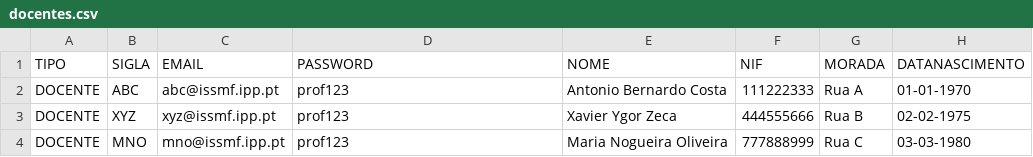
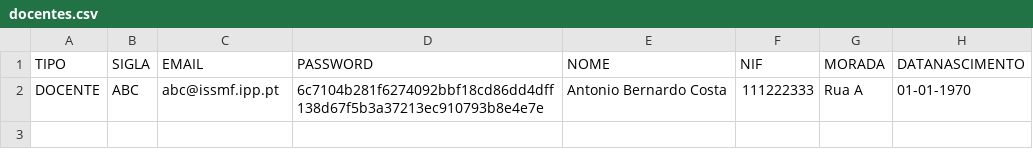
Before and after one commit to PedroMorgado1220492/TrabalhoTesteLP2, a CSV file: bd/docentes.csv, drawn as a sheet.

```diff
--- a/bd/docentes.csv
+++ b/bd/docentes.csv
@@ -1,4 +1,2 @@
 TIPO;SIGLA;EMAIL;PASSWORD;NOME;NIF;MORADA;DATANASCIMENTO
-DOCENTE;ABC;abc@issmf.ipp.pt;prof123;Antonio Bernardo Costa;111222333;Rua A;01-01-1970
-DOCENTE;XYZ;xyz@issmf.ipp.pt;prof123;Xavier Ygor Zeca;444555666;Rua B;02-02-1975
-DOCENTE;MNO;mno@issmf.ipp.pt;prof123;Maria Nogueira Oliveira;777888999;Rua C;03-03-1980
+DOCENTE;ABC;abc@issmf.ipp.pt;6c7104b281f6274092bbf18cd86dd4dff138d67f5b3a37213ec910793b8e4e7e;Antonio Bernardo Costa;111222333;Rua A;01-01-1970
```
Also changed, not shown: bd/estudantes.csv, bd/logins.csv, 12 other files.
